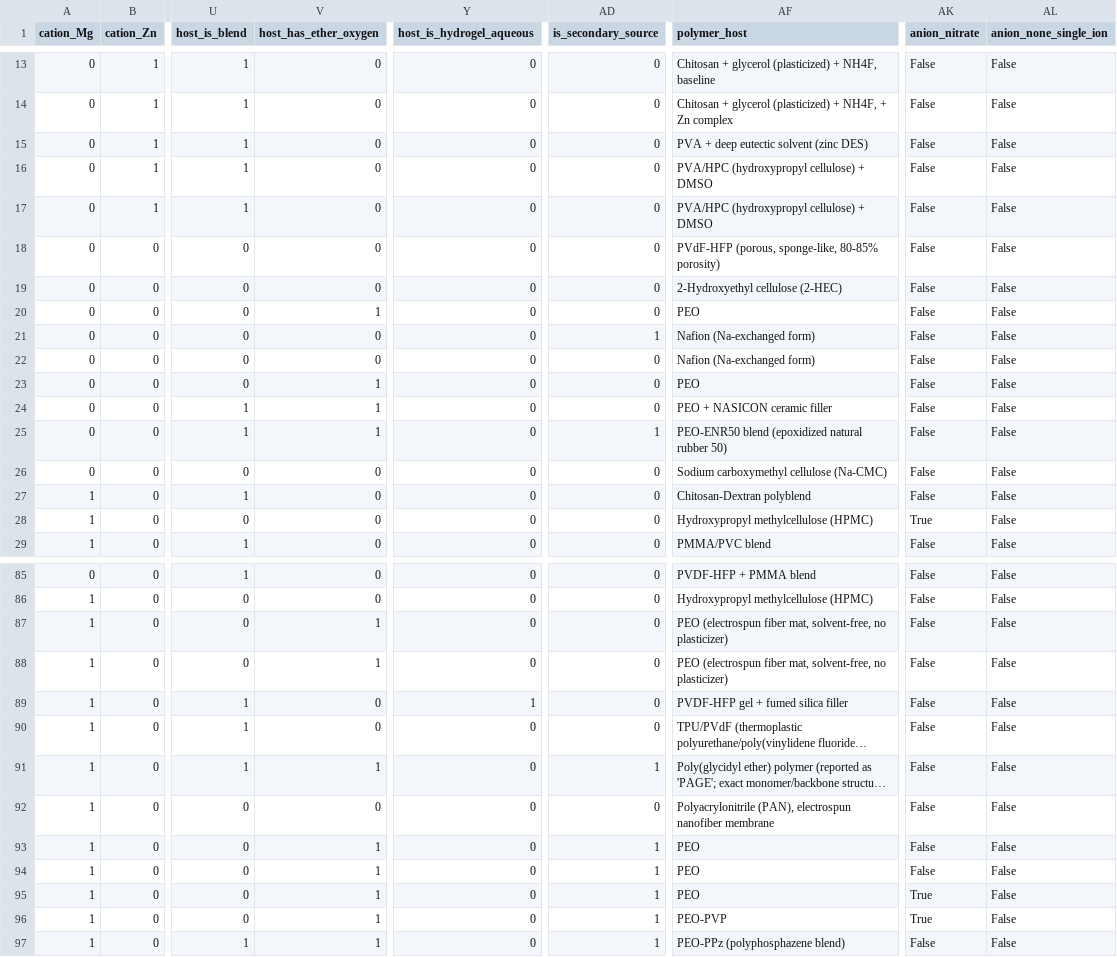
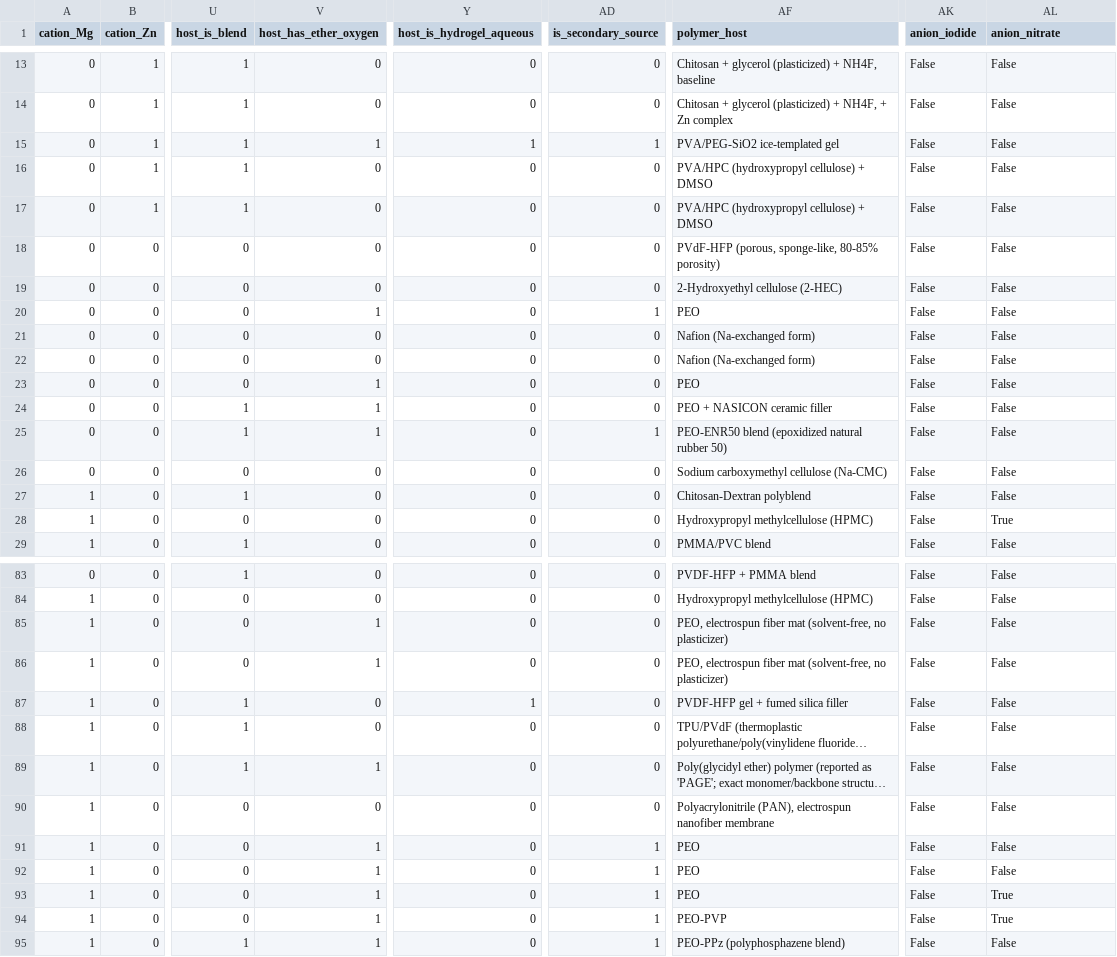
Before and after one commit to meghanadhdokku-spec/multivalent-polymer-electrolyte-ml, a CSV file: data/multivalent_features_v2.csv, drawn as a sheet; only a part is shown, gaps mark what is left out; long unchanged cells end in …; addresses are those after the commit; the diff covers the shown part only; the diff names each change by its address in the sheet, - before the commit and + after, or states it on an @@ line.

```diff
--- a/data/multivalent_features_v2.csv
+++ b/data/multivalent_features_v2.csv
-AK1: anion_nitrate
+AK1: anion_iodide
-AL1: anion_none_single_ion
+AL1: anion_nitrate
-V15 (host_has_ether_oxygen): 0
+V15 (host_has_ether_oxygen): 1
-Y15 (host_is_hydrogel_aqueous): 0
+Y15 (host_is_hydrogel_aqueous): 1
-AD15 (is_secondary_source): 0
+AD15 (is_secondary_source): 1
-AF15 (polymer_host): PVA + deep eutectic solvent (zinc DES)
+AF15 (polymer_host): PVA/PEG-SiO2 ice-templated gel
-AD20 (is_secondary_source): 0
+AD20 (is_secondary_source): 1
-AD21 (is_secondary_source): 1
+AD21 (is_secondary_source): 0
-AK28 (anion_iodide): True
+AK28 (anion_iodide): False
-AL28 (anion_nitrate): False
+AL28 (anion_nitrate): True
-AF85:AF86 (polymer_host): PEO (electrospun fiber mat, solvent-free, no plasticizer)
+AF85:AF86 (polymer_host): PEO, electrospun fiber mat (solvent-free, no plasticizer)
-AD89 (is_secondary_source): 1
+AD89 (is_secondary_source): 0
-AK93:AK94 (anion_iodide): True
+AK93:AK94 (anion_iodide): False
-AL93:AL94 (anion_nitrate): False
+AL93:AL94 (anion_nitrate): True
```
Also changed, not shown: 2 removed rows and 58 edited cells elsewhere in this file, 12 other files.
